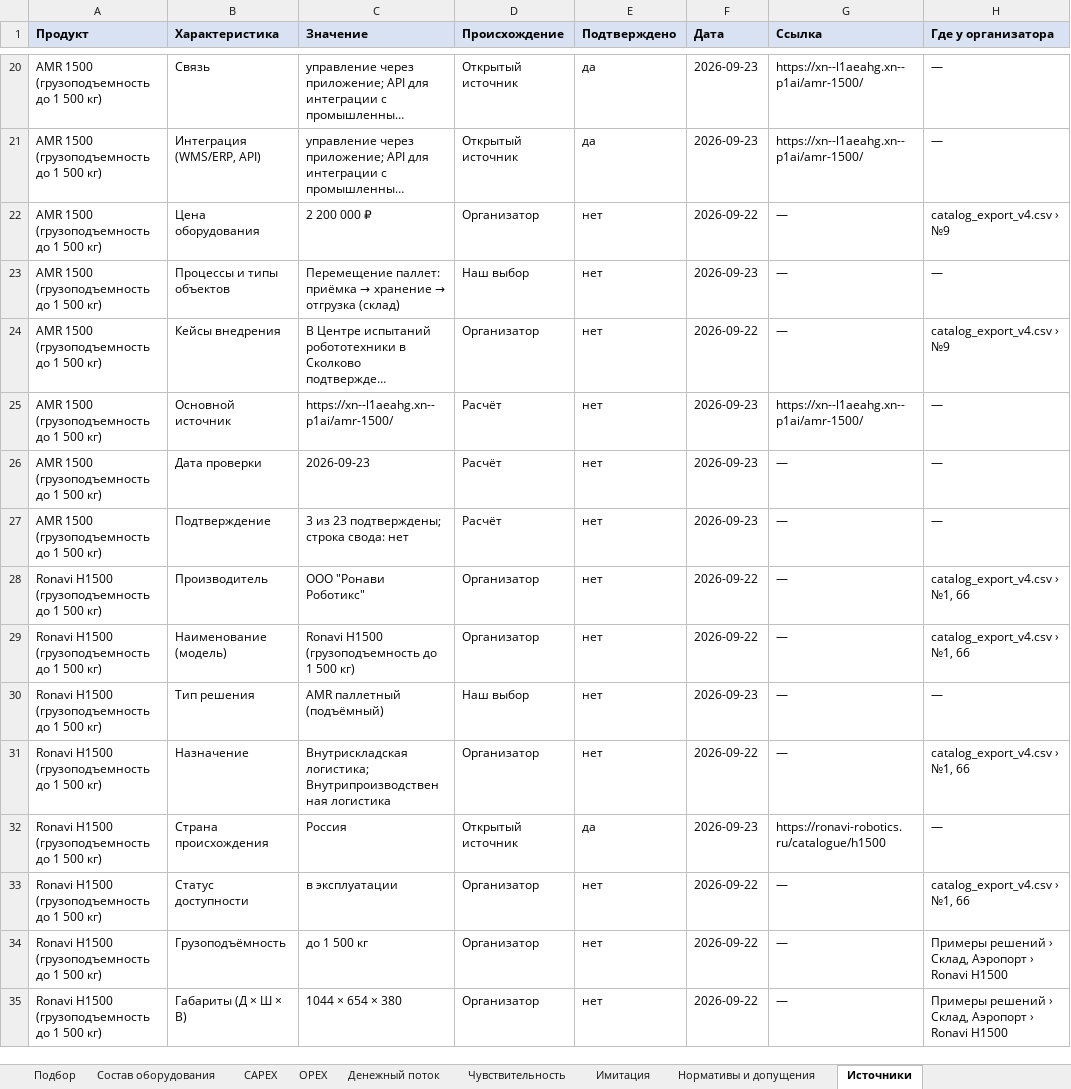
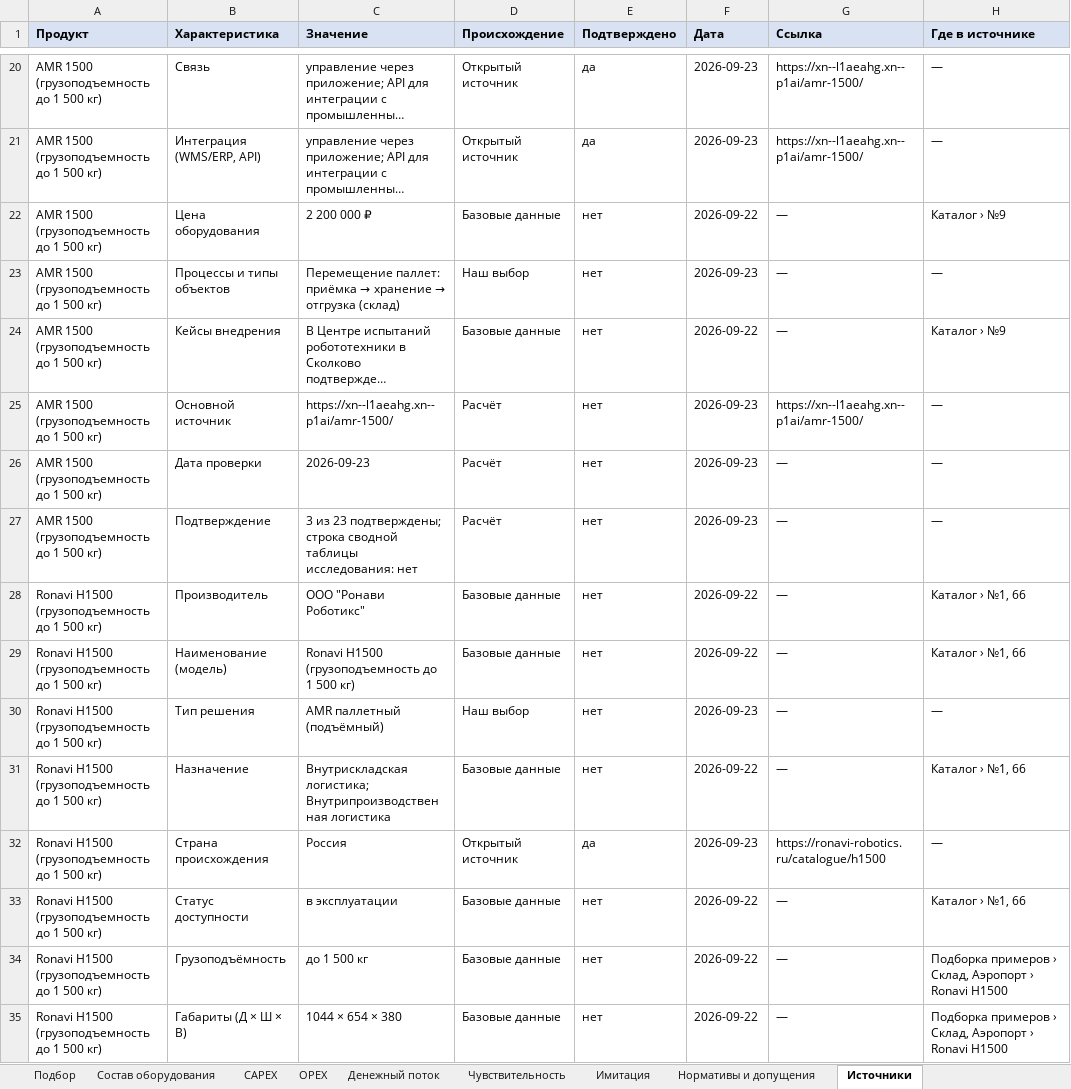
Before and after one commit to jordanbarnesceo88-tech/hackaton, an Excel workbook: docs/submission/sample-report.xlsx, sheet Источники, drawn as a sheet; only a part is shown, gaps mark what is left out; long unchanged cells end in …; values as stored, in another font and other column widths than the file's, no borders; the diff covers the shown part only; the diff names each change by its address in the sheet, - before the commit and + after, or states it on an @@ line.

```diff
--- a/docs/submission/sample-report.xlsx (sheet Источники)
+++ b/docs/submission/sample-report.xlsx (sheet Источники)
-H1: Где у организатора
+H1: Где в источнике
-D22 (Происхождение): Организатор
+D22 (Происхождение): Базовые данные
-H22 (Где в источнике): catalog_export_v4.csv › №9
+H22 (Где в источнике): Каталог › №9
-D24 (Происхождение): Организатор
+D24 (Происхождение): Базовые данные
-H24 (Где в источнике): catalog_export_v4.csv › №9
+H24 (Где в источнике): Каталог › №9
-C27 (Значение): …подтверждены; строка свода: нет
+C27 (Значение): …подтверждены; строка сводной таблицы исследования: нет
-D28:D29 (Происхождение): Организатор
+D28:D29 (Происхождение): Базовые данные
-H28:H29 (Где в источнике): catalog_export_v4.csv › №1, 66
+H28:H29 (Где в источнике): Каталог › №1, 66
-D31 (Происхождение): Организатор
+D31 (Происхождение): Базовые данные
-H31 (Где в источнике): catalog_export_v4.csv › №1, 66
+H31 (Где в источнике): Каталог › №1, 66
-D33:D35 (Происхождение): Организатор
+D33:D35 (Происхождение): Базовые данные
-H33 (Где в источнике): catalog_export_v4.csv › №1, 66
+H33 (Где в источнике): Каталог › №1, 66
-H34:H35 (Где в источнике): Примеры решений › Склад,…
+H34:H35 (Где в источнике): Подборка примеров › Склад,…
```
Also changed, not shown: 36 edited cells elsewhere in this sheet, sheet Подбор, sheet О расчёте, sheet Нормативы и допущения, sheet Параметры объекта, sheet Сводка, sheet Чувствительность, 4 more sheets, 3 other files.
